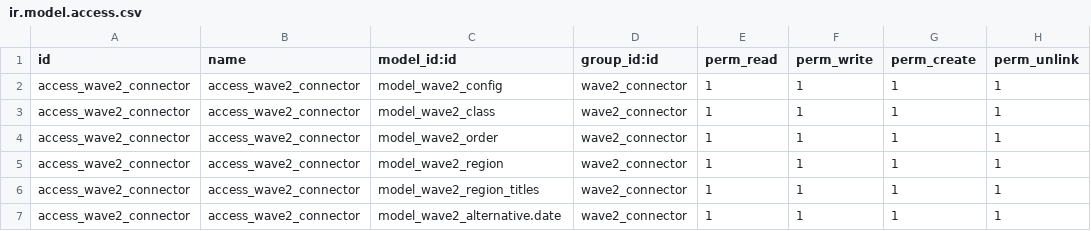
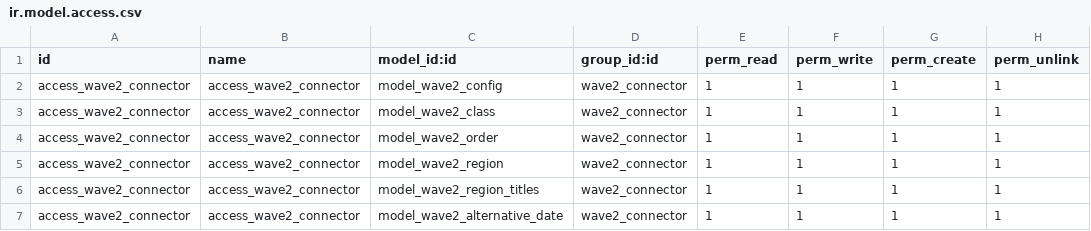
Before and after one commit to magnuscolors/bdu-addons, a CSV file: bdu_wave2/security/ir.model.access.csv, drawn as a sheet.

Commit message:
bdu_wave2 : skip status, default values for ideal orders, additional error logging

```diff
--- a/bdu_wave2/security/ir.model.access.csv
+++ b/bdu_wave2/security/ir.model.access.csv
@@ -6,2 +6,2 @@ access_wave2_connector,access_wave2_connector,model_wave2_region,wave2_connector
 access_wave2_connector,access_wave2_connector,model_wave2_region_titles,wave2_connector,1,1,1,1
-access_wave2_connector,access_wave2_connector,model_wave2_alternative.date,wave2_connector,1,1,1,1
+access_wave2_connector,access_wave2_connector,model_wave2_alternative_date,wave2_connector,1,1,1,1
```
Also changed, not shown: 3 other files.
